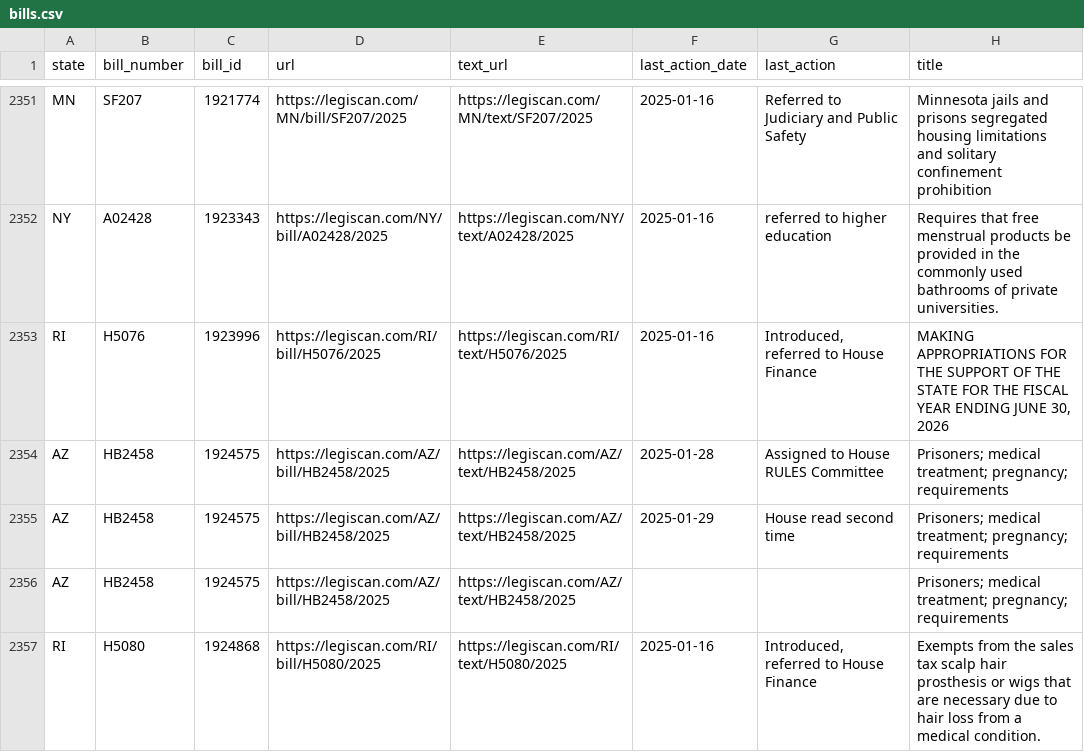
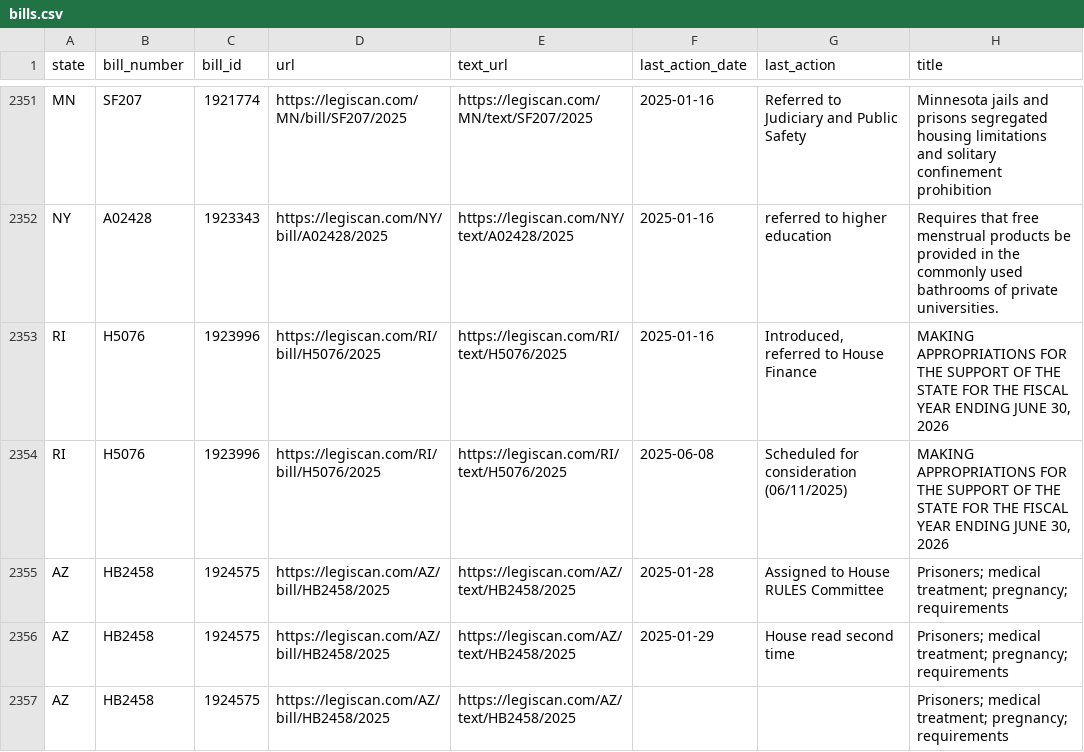
Before and after one commit to edmundmiller/periodic_legislation, a CSV file: sources/legiscan/bills.csv, drawn as a sheet; only a part is shown, gaps mark what is left out; the shorter side is filled out with more unchanged rows; the diff names each change by its address in the sheet, - before the commit and + after, or states it on an @@ line.

```diff
--- a/sources/legiscan/bills.csv
+++ b/sources/legiscan/bills.csv
+row 2354: RI | H5076 | 1923996 | https://legiscan.com/RI/bill/H5076/2025 | https://legiscan.com/RI/text/H5076/2025 | 2025-06-08 | Scheduled for consideration (06/11/2025) | MAKING APPROPRIATIONS FOR THE SUPPORT OF THE STATE FOR THE FISCAL YEAR ENDING JUNE 30, 2026
```
